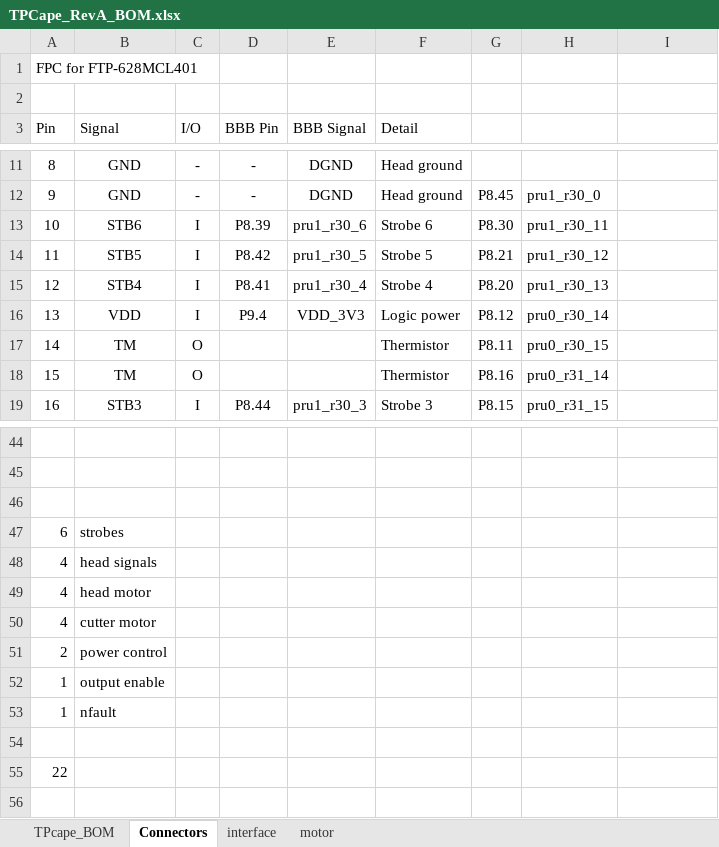
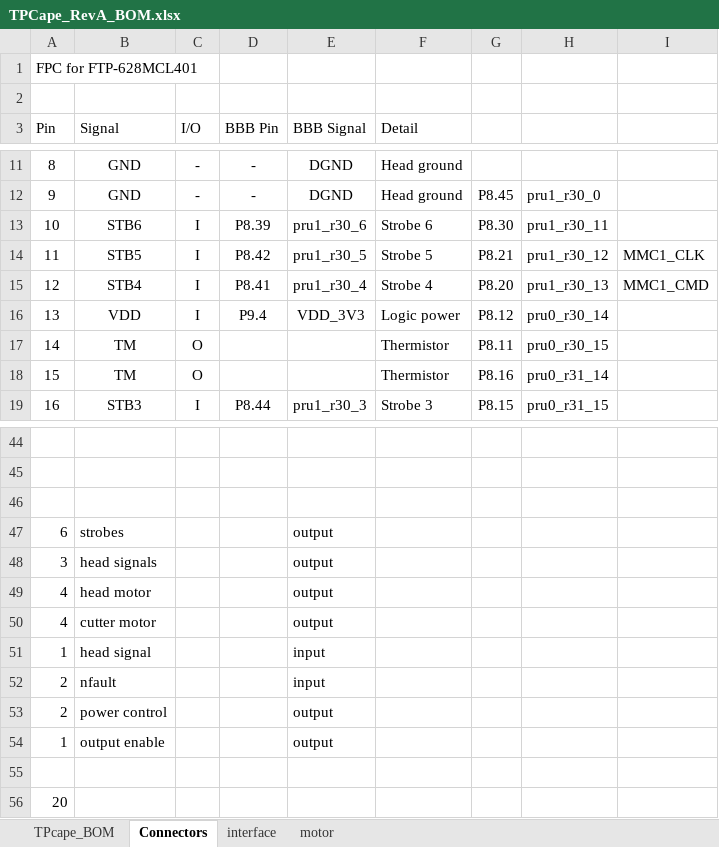
Before and after one commit to cheehieu/thermal-printer, an Excel workbook: docs/TPCape_RevA_BOM.xlsx, sheet Connectors, drawn as a sheet; only a part is shown, gaps mark what is left out; values as stored, in another font and other column widths than the file's, no borders; removed rows and columns are numbered as before the commit, all else as after; the diff names each change by its address in the sheet, - before the commit and + after, or states it on an @@ line.

```diff
--- a/docs/TPCape_RevA_BOM.xlsx (sheet Connectors)
+++ b/docs/TPCape_RevA_BOM.xlsx (sheet Connectors)
-I14: (empty)
+I14: MMC1_CLK
-I15: (empty)
+I15: MMC1_CMD
-E47 (BBB Signal): (empty)
+E47 (BBB Signal): output
-row 48: 4 | head signals
+row 48: 3 | head signals |  |  | output
-E49:E50 (BBB Signal): (empty)
+E49:E50 (BBB Signal): output
+row 51: 1 | head signal |  |  | input
+row 52: 2 | nfault |  |  | input
-E53:E54 (BBB Signal): (empty)
+E53:E54 (BBB Signal): output
-row 53: 1 | nfault
-A56 (Pin): 22
+A56 (Pin): 20
```
Also changed, not shown: sheet TPcape_BOM, sheet interface, 16 other files.
